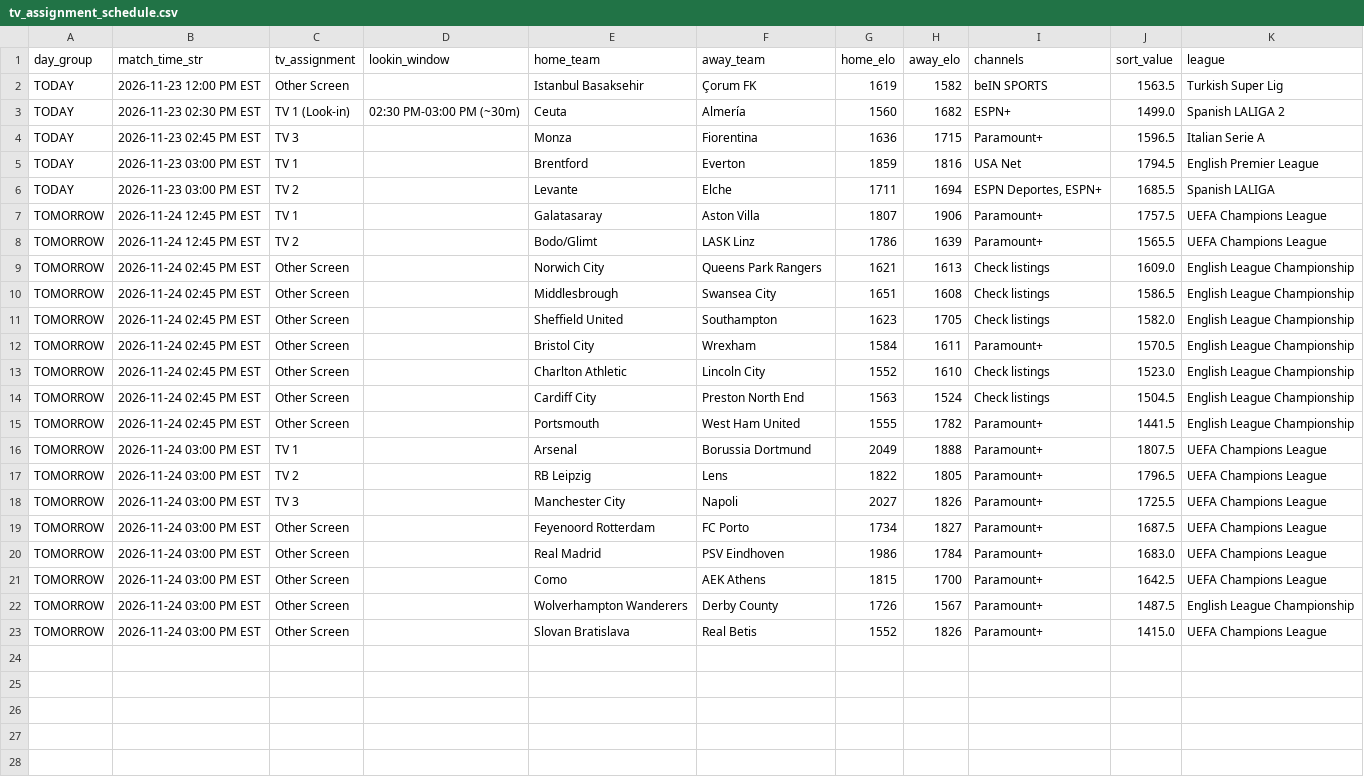
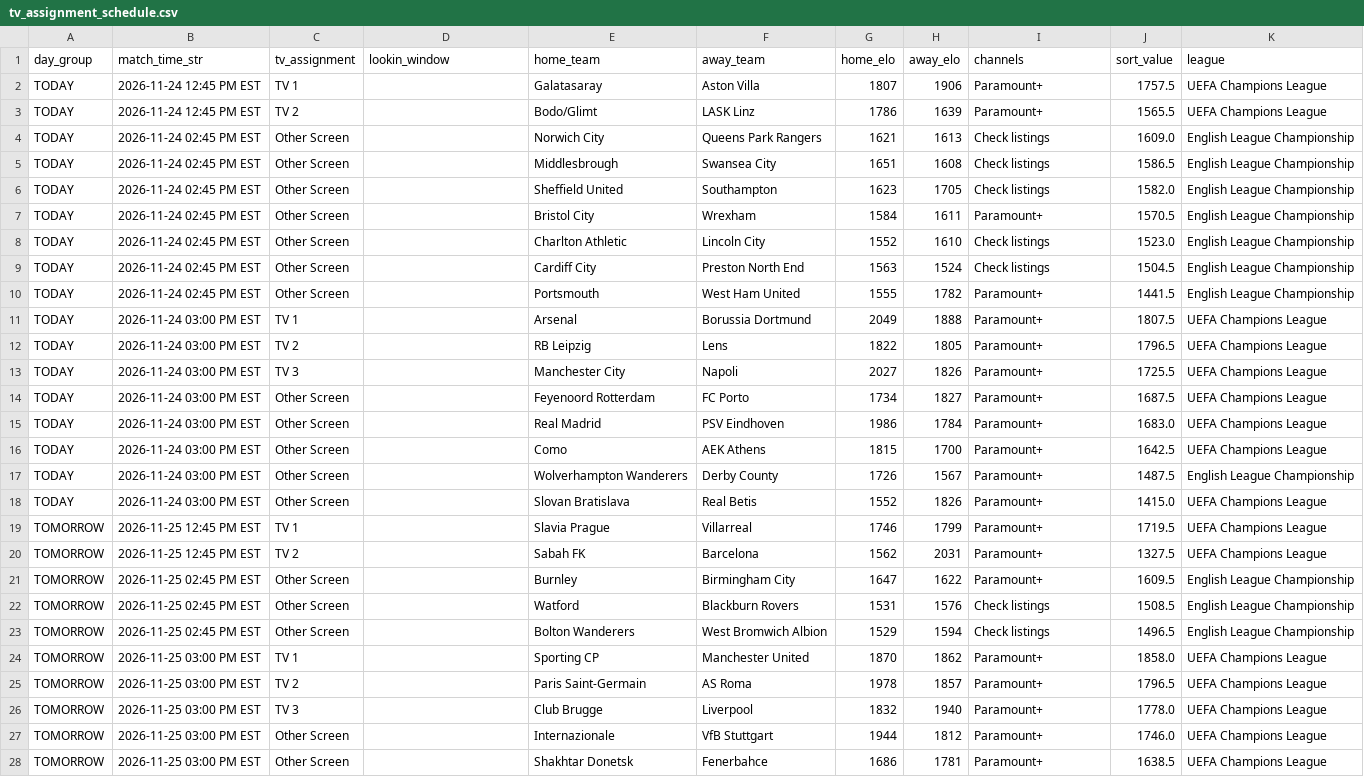
Before and after one commit to mjhillman-lab/soccer-scheduler, a CSV file: tv_assignment_schedule.csv, drawn as a sheet; only a part is shown; removed rows and columns are numbered as before the commit, all else as after; the diff covers the shown part only; the diff names each change by its address in the sheet, - before the commit and + after, or states it on an @@ line.

```diff
--- a/tv_assignment_schedule.csv
+++ b/tv_assignment_schedule.csv
-row 2: TODAY | 2026-11-23 12:00 PM EST | Other Screen |  | Istanbul Basaksehir | Çorum FK | 1619 | 1582 | beIN SPORTS | 1563.5 | Turkish Super Lig
-row 3: TODAY | 2026-11-23 02:30 PM EST | TV 1 (Look-in) | 02:30 PM-03:00 PM (~30m) | Ceuta | Almería | 1560 | 1682 | ESPN+ | 1499.0 | Spanish LALIGA 2
-row 4: TODAY | 2026-11-23 02:45 PM EST | TV 3 |  | Monza | Fiorentina | 1636 | 1715 | Paramount+ | 1596.5 | Italian Serie A
-row 5: TODAY | 2026-11-23 03:00 PM EST | TV 1 |  | Brentford | Everton | 1859 | 1816 | USA Net | 1794.5 | English Premier League
-row 6: TODAY | 2026-11-23 03:00 PM EST | TV 2 |  | Levante | Elche | 1711 | 1694 | ESPN Deportes, ESPN+ | 1685.5 | Spanish LALIGA
-A2:A18 (day_group): TOMORROW
+A2:A18 (day_group): TODAY
+row 19: TOMORROW | 2026-11-25 12:45 PM EST | TV 1 |  | Slavia Prague | Villarreal | 1746 | 1799 | Paramount+ | 1719.5 | UEFA Champions League
+row 20: TOMORROW | 2026-11-25 12:45 PM EST | TV 2 |  | Sabah FK | Barcelona | 1562 | 2031 | Paramount+ | 1327.5 | UEFA Champions League
+row 21: TOMORROW | 2026-11-25 02:45 PM EST | Other Screen |  | Burnley | Birmingham City | 1647 | 1622 | Paramount+ | 1609.5 | English League Championship
+row 22: TOMORROW | 2026-11-25 02:45 PM EST | Other Screen |  | Watford | Blackburn Rovers | 1531 | 1576 | Check listings | 1508.5 | English League Championship
+row 23: TOMORROW | 2026-11-25 02:45 PM EST | Other Screen |  | Bolton Wanderers | West Bromwich Albion | 1529 | 1594 | Check listings | 1496.5 | English League Championship
+row 24: TOMORROW | 2026-11-25 03:00 PM EST | TV 1 |  | Sporting CP | Manchester United | 1870 | 1862 | Paramount+ | 1858.0 | UEFA Champions League
+row 25: TOMORROW | 2026-11-25 03:00 PM EST | TV 2 |  | Paris Saint-Germain | AS Roma | 1978 | 1857 | Paramount+ | 1796.5 | UEFA Champions League
+row 26: TOMORROW | 2026-11-25 03:00 PM EST | TV 3 |  | Club Brugge | Liverpool | 1832 | 1940 | Paramount+ | 1778.0 | UEFA Champions League
+row 27: TOMORROW | 2026-11-25 03:00 PM EST | Other Screen |  | Internazionale | VfB Stuttgart | 1944 | 1812 | Paramount+ | 1746.0 | UEFA Champions League
+row 28: TOMORROW | 2026-11-25 03:00 PM EST | Other Screen |  | Shakhtar Donetsk | Fenerbahce | 1686 | 1781 | Paramount+ | 1638.5 | UEFA Champions League
```
Also changed, not shown: 3 added rows elsewhere in this file, 2 other files.
